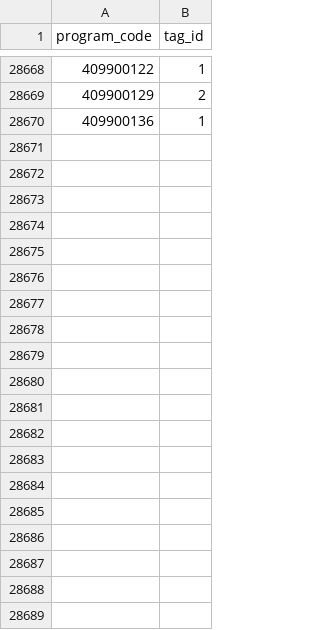
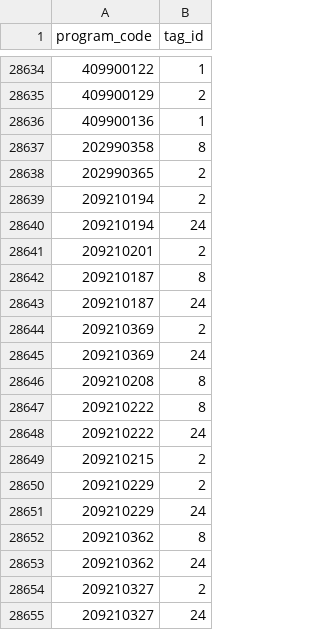
Before and after one commit to izcir/turkish-university-admissions-dataset, a CSV file: data/processed/department_tags.csv, drawn as a sheet; only a part is shown, gaps mark what is left out; the diff covers the shown part only.

Commit message:
Correct OBP, scores, rankings, and program details

```diff
--- a/data/processed/department_tags.csv
+++ b/data/processed/department_tags.csv
@@ -28670 +28636,20 @@ program_code,tag_id
 409900136,1
+202990358,8
+202990365,2
+209210194,2
+209210194,24
+209210201,2
+209210187,8
+209210187,24
+209210369,2
+209210369,24
+209210208,8
+209210222,8
+209210222,24
+209210215,2
+209210229,2
+209210229,24
+209210362,8
+209210362,24
+209210327,2
+209210327,24
```
Also changed, not shown: 26 added rows, 28 removed rows and 3 moved rows elsewhere in this file, 8 other files.
